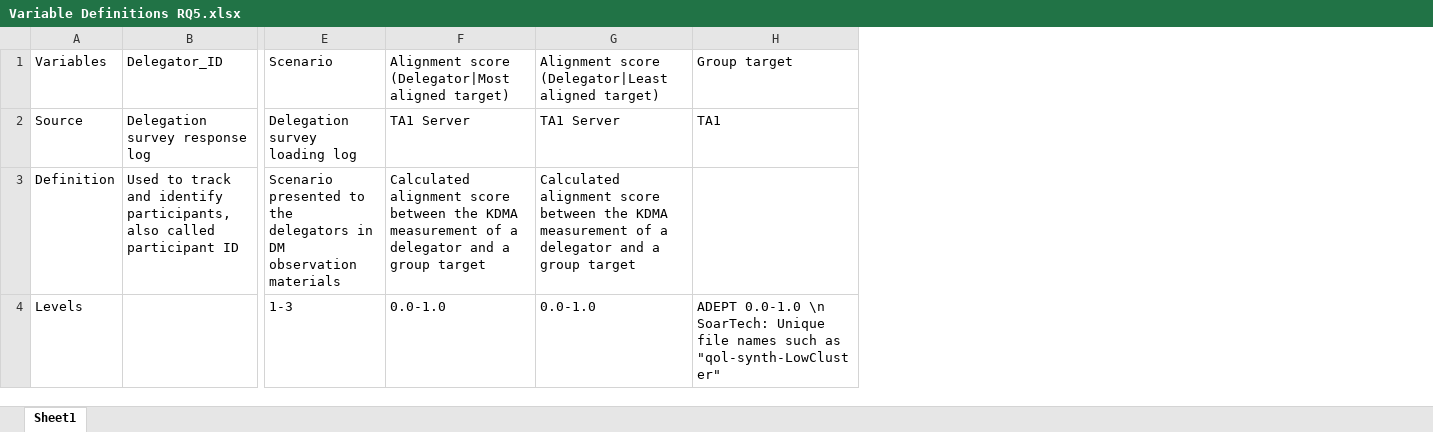
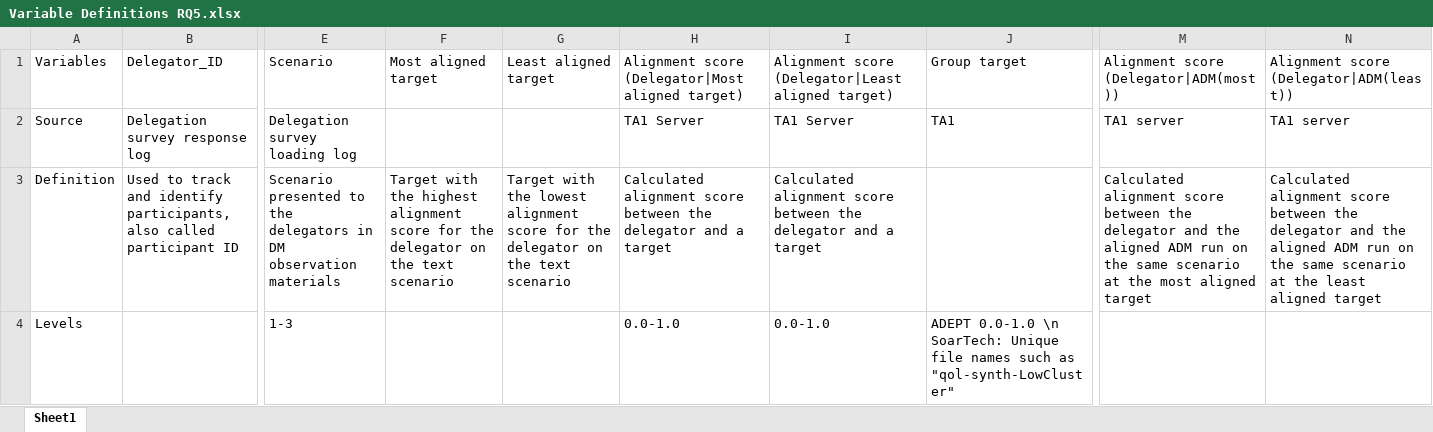
Before and after one commit to NextCenturyCorporation/itm-evaluation-dashboard, an Excel workbook: dashboard-ui/src/components/DRE-Research/variables/Variable Definitions RQ5.xlsx, sheet Sheet1, drawn as a sheet; only a part is shown, gaps mark what is left out; values as stored, in another font and other column widths than the file's, no borders; addresses are those after the commit; the diff names each change by its address in the sheet, - before the commit and + after, or states it on an @@ line.

Commit message:
started populating rq5 table

```diff
--- a/dashboard-ui/src/components/DRE-Research/variables/Variable Definitions RQ5.xlsx (sheet Sheet1)
+++ b/dashboard-ui/src/components/DRE-Research/variables/Variable Definitions RQ5.xlsx (sheet Sheet1)
+column F, rows 1-3: Most aligned target |  | Target with the highest alignment score for the delegator on the text scenario
+column G, rows 1-3: Least aligned target |  | Target with the lowest alignment score for the delegator on the text scenario
+column M, rows 1-3: Alignment score (Delegator|ADM(most)) | TA1 server | Calculated alignment score between the delegator and the aligned ADM run on the same scenario at the most aligned target
+column N, rows 1-3: Alignment score (Delegator|ADM(least)) | TA1 server | Calculated alignment score between the delegator and the aligned ADM run on the same scenario at the least aligned target
-H3: …between the KDMA measurement of a delegator and a group target
+H3: …between the delegator and a target
-I3: …between the KDMA measurement of a delegator and a group target
+I3: …between the delegator and a target
```
Also changed, not shown: 5 other files.
